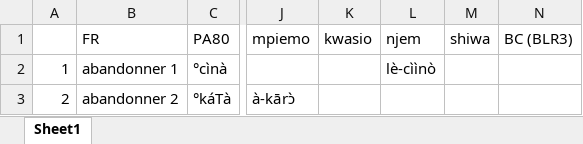
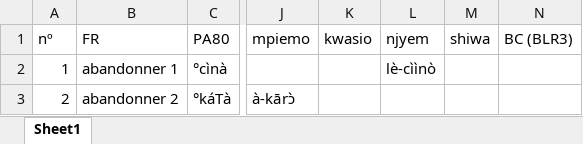
Before and after one commit to TessaYvonne/alignement_cognats, an Excel workbook: data/dataset_cognates.xlsx, sheet Sheet1, drawn as a sheet; only a part is shown, gaps mark what is left out; values as stored, in another font and other column widths than the file's, no borders; the diff names each change by its address in the sheet, - before the commit and + after, or states it on an @@ line.

```diff
--- a/data/dataset_cognates.xlsx (sheet Sheet1)
+++ b/data/dataset_cognates.xlsx (sheet Sheet1)
-A1: (empty)
+A1: nº
-L1: njem
+L1: njyem
```
Also changed, not shown: 10 other files.
